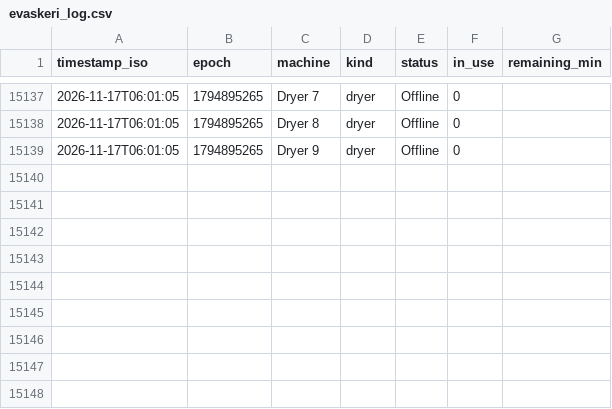
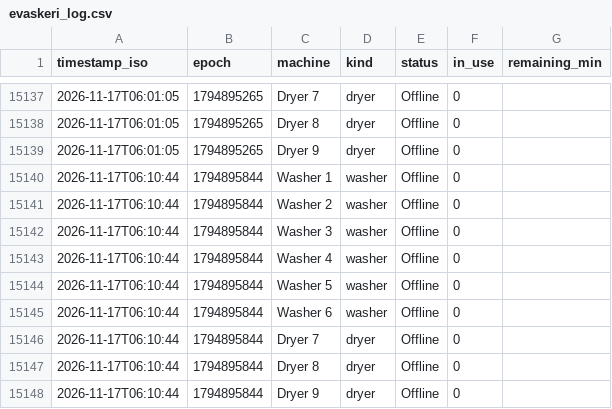
Before and after one commit to Jakub-Kos/evaskeri-logger, a CSV file: evaskeri_log.csv, drawn as a sheet; only a part is shown, gaps mark what is left out; the diff names each change by its address in the sheet, - before the commit and + after, or states it on an @@ line.

```diff
--- a/evaskeri_log.csv
+++ b/evaskeri_log.csv
+row 15140: 2026-11-17T06:10:44 | 1794895844 | Washer 1 | washer | Offline | 0
+row 15141: 2026-11-17T06:10:44 | 1794895844 | Washer 2 | washer | Offline | 0
+row 15142: 2026-11-17T06:10:44 | 1794895844 | Washer 3 | washer | Offline | 0
+row 15143: 2026-11-17T06:10:44 | 1794895844 | Washer 4 | washer | Offline | 0
+row 15144: 2026-11-17T06:10:44 | 1794895844 | Washer 5 | washer | Offline | 0
+row 15145: 2026-11-17T06:10:44 | 1794895844 | Washer 6 | washer | Offline | 0
+row 15146: 2026-11-17T06:10:44 | 1794895844 | Dryer 7 | dryer | Offline | 0
+row 15147: 2026-11-17T06:10:44 | 1794895844 | Dryer 8 | dryer | Offline | 0
+row 15148: 2026-11-17T06:10:44 | 1794895844 | Dryer 9 | dryer | Offline | 0
```
